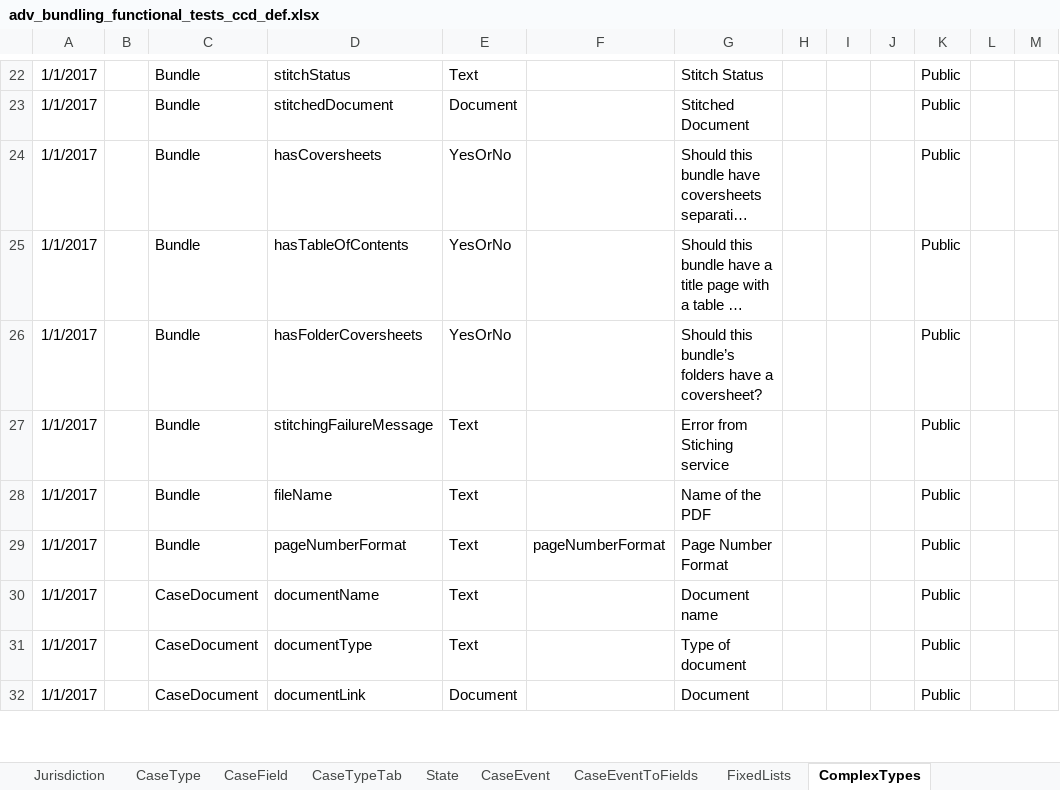
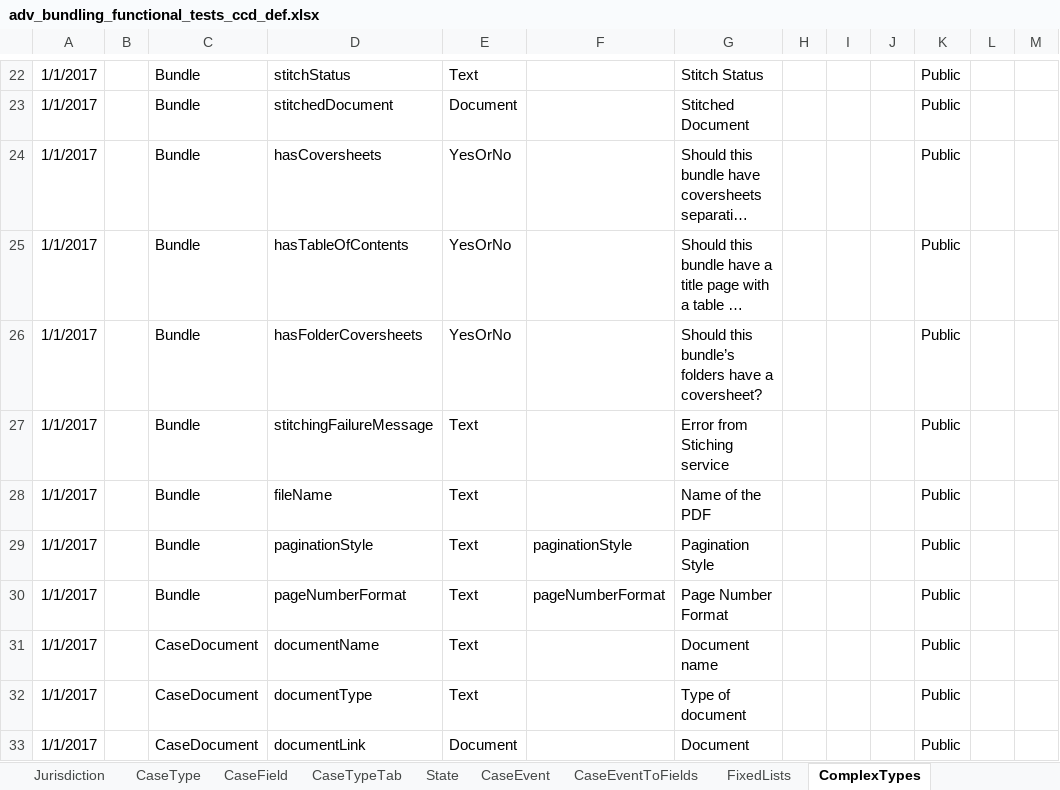
Before and after one commit to hmcts/em-ccd-orchestrator, an Excel workbook: src/aat/resources/adv_bundling_functional_tests_ccd_def.xlsx, sheet ComplexTypes, drawn as a sheet; only a part is shown, gaps mark what is left out; long unchanged cells end in …; values as stored, in another font and other column widths than the file's, no borders; the diff names each change by its address in the sheet, - before the commit and + after, or states it on an @@ line.

Commit message:
EM-2142: Update complex type table in ccd def spreadsheet

```diff
--- a/src/aat/resources/adv_bundling_functional_tests_ccd_def.xlsx (sheet ComplexTypes)
+++ b/src/aat/resources/adv_bundling_functional_tests_ccd_def.xlsx (sheet ComplexTypes)
+row 29: 1/1/2017 |  | Bundle | paginationStyle | Text | paginationStyle | Pagination Style |  |  |  | Public
```
Also changed, not shown: sheet CaseEvent, src/aat/resources/adv_bundling_functional_tests_ccd_def_aat.xlsx.
